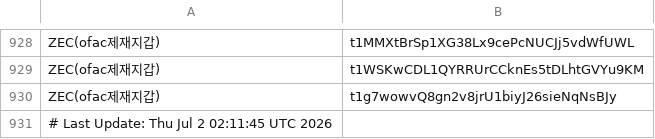
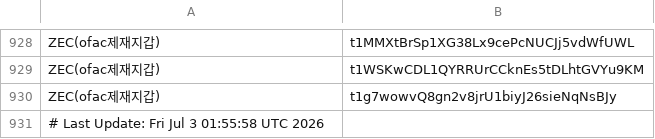
Before and after one commit to kuyongjin/blacklist-wallet-daily-check, a CSV file: ofac_sanctioned_addresses.csv, drawn as a sheet; only a part is shown, gaps mark what is left out.

```diff
--- a/ofac_sanctioned_addresses.csv
+++ b/ofac_sanctioned_addresses.csv
@@ -930,2 +930,2 @@ ZEC(ofac제재지갑),t1WSKwCDL1QYRRUrCCknEs5tDLhtGVYu9KM
 ZEC(ofac제재지갑),t1g7wowvQ8gn2v8jrU1biyJ26sieNqNsBJy
-# Last Update: Thu Jul  2 02:11:45 UTC 2026
+# Last Update: Fri Jul  3 01:55:58 UTC 2026
```
Also changed, not shown: opensanctions_addresses.csv.
